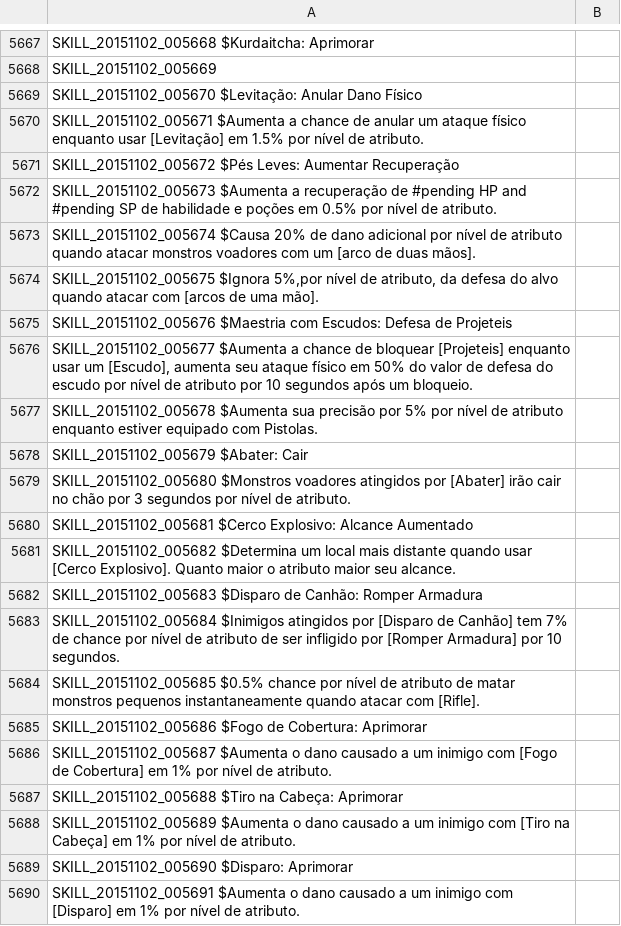
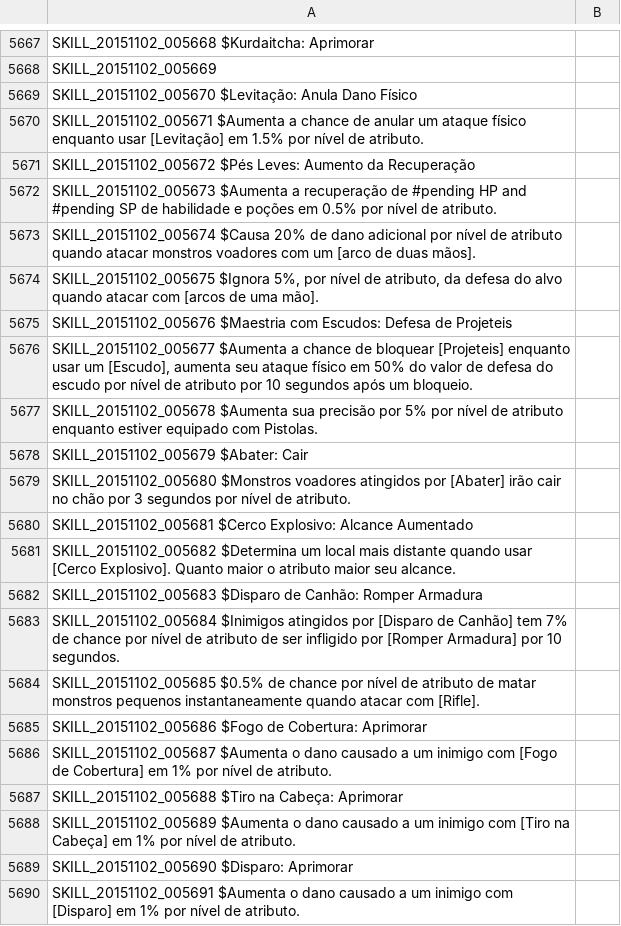
Before and after one commit to karolngs/tree_of_savior, a TSV file: SKILL_BP.tsv, drawn as a sheet; only a part is shown, gaps mark what is left out.

Commit message:
Update SKILL_BP.tsv

```diff
--- a/SKILL_BP.tsv
+++ b/SKILL_BP.tsv
@@ -5668,8 +5668,8 @@ SKILL_20151102_005668 $Kurdaitcha: Aprimorar
 SKILL_20151102_005669
-SKILL_20151102_005670 $Levitação: Anular Dano Físico
+SKILL_20151102_005670 $Levitação: Anula Dano Físico
 SKILL_20151102_005671 $Aumenta a chance de anular um ataque físico enquanto usar [Levitação] em 1.5% por nível de atributo.
-SKILL_20151102_005672 $Pés Leves: Aumentar Recuperação
+SKILL_20151102_005672 $Pés Leves: Aumento da Recuperação
 SKILL_20151102_005673 $Aumenta a recuperação de #pending HP and #pending SP de habilidade e poções em 0.5% por nível de atributo.
 SKILL_20151102_005674 $Causa 20% de dano adicional por nível de atributo quando atacar monstros voadores com um [arco de duas mãos].
-SKILL_20151102_005675 $Ignora 5%,por nível de atributo, da defesa do alvo quando atacar com [arcos de uma mão].
+SKILL_20151102_005675 $Ignora 5%, por nível de atributo, da defesa do alvo quando atacar com [arcos de uma mão].
 SKILL_20151102_005676 $Maestria com Escudos: Defesa de Projeteis
@@ -5683,3 +5683,3 @@ SKILL_20151102_005683 $Disparo de Canhão: Romper Armadura
 SKILL_20151102_005684 $Inimigos atingidos por [Disparo de Canhão] tem 7% de chance por nível de atributo de ser infligido por [Romper Armadura] por 10 segundos.
-SKILL_20151102_005685 $0.5% chance por nível de atributo de matar monstros pequenos instantaneamente quando atacar com [Rifle].
+SKILL_20151102_005685 $0.5% de chance por nível de atributo de matar monstros pequenos instantaneamente quando atacar com [Rifle].
 SKILL_20151102_005686 $Fogo de Cobertura: Aprimorar
```
